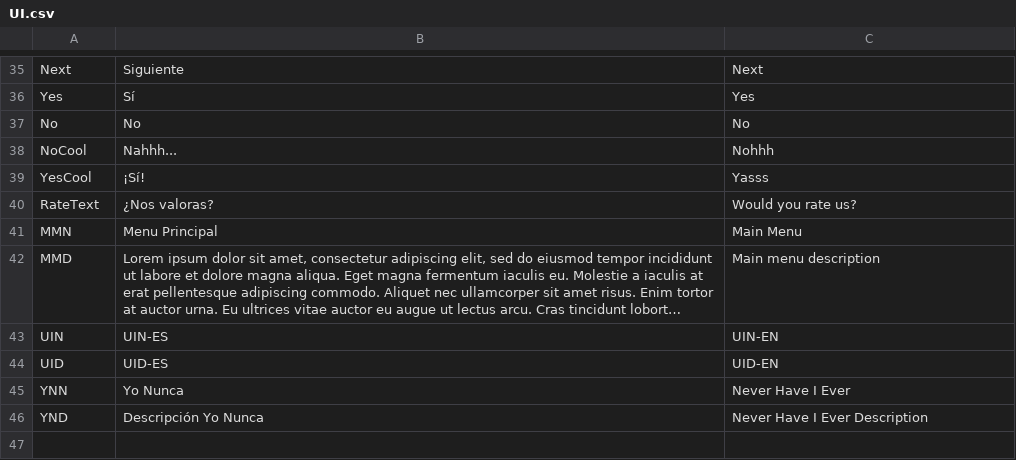
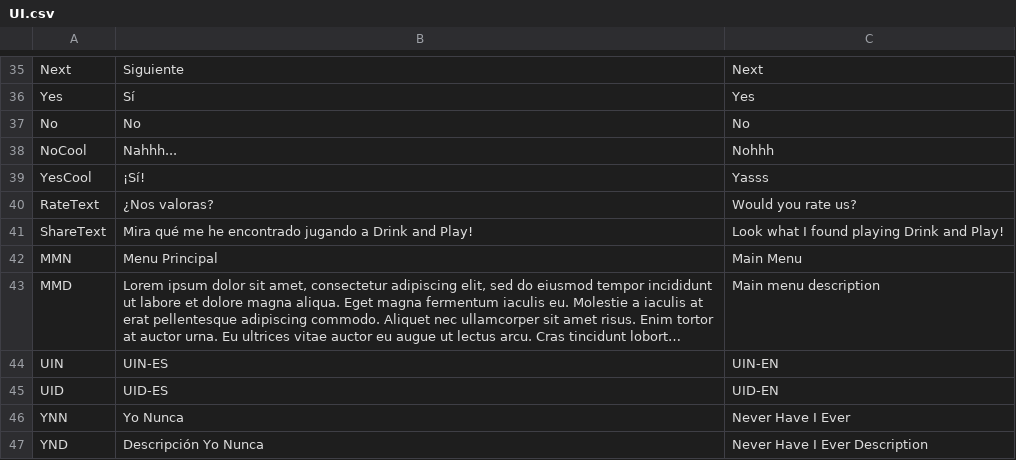
Before and after one commit to guplem/DrinkAndPlay, a CSV file: DrinkAndPlay/Assets/_General/Resources/UI.csv, drawn as a sheet; only a part is shown, gaps mark what is left out; long unchanged cells end in ….

```diff
--- a/DrinkAndPlay/Assets/_General/Resources/UI.csv
+++ b/DrinkAndPlay/Assets/_General/Resources/UI.csv
@@ -40,2 +40,3 @@ YesCool,¡Sí!,Yasss
 RateText,¿Nos valoras?,Would you rate us?
+ShareText,Mira qué me he encontrado jugando a Drink and Play!,Look what I found playing Drink and Play!
 MMN,Menu Principal,Main Menu
```
Also changed, not shown: 19 other files.
